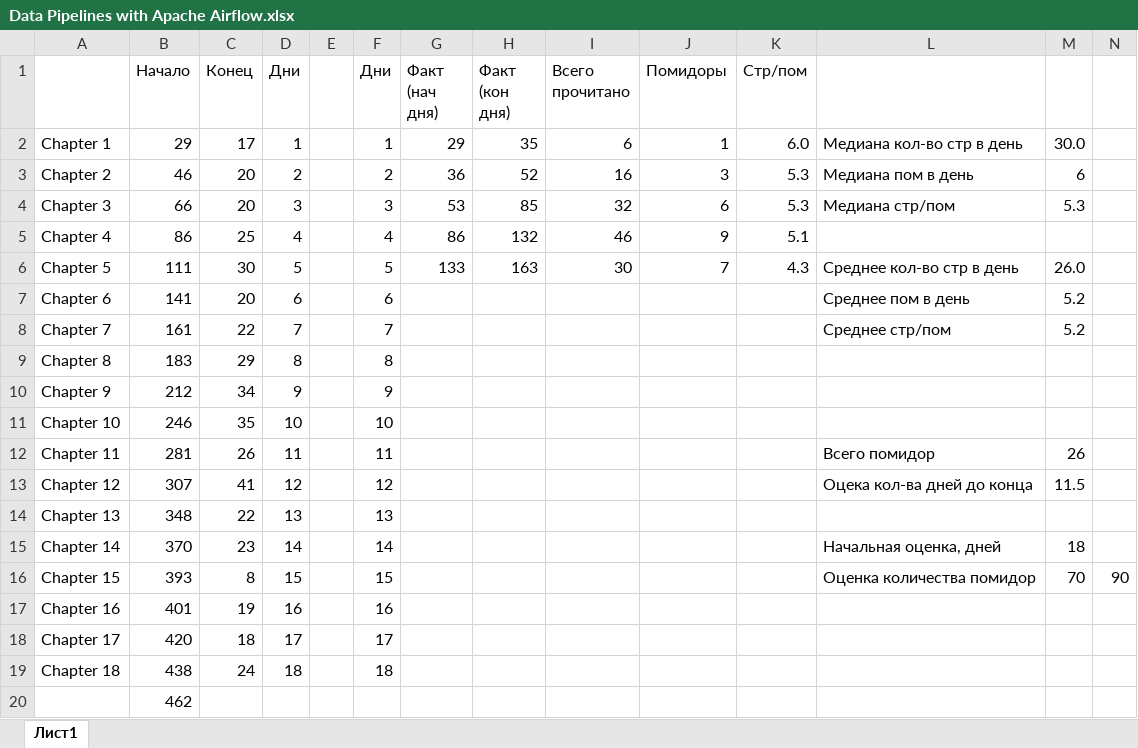
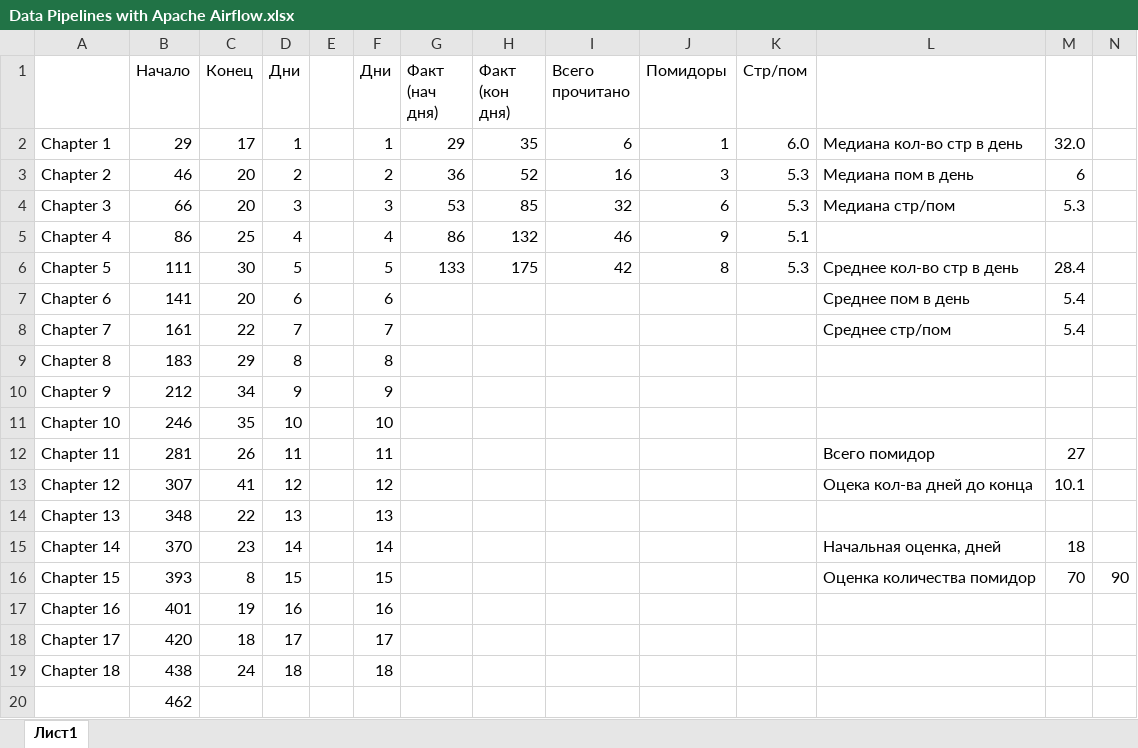
Before and after one commit to ConsMikh/PythonTraining, an Excel workbook: ApacheAirflow/Data Pipelines with Apache Airflow.xlsx, sheet Лист1, drawn as a sheet; values as stored, in another font and other column widths than the file's, no borders; conditional formats not drawn; the diff names each change by its address in the sheet, - before the commit and + after, or states it on an @@ line.

Commit message:
ch7

```diff
--- a/ApacheAirflow/Data Pipelines with Apache Airflow.xlsx (sheet Лист1)
+++ b/ApacheAirflow/Data Pipelines with Apache Airflow.xlsx (sheet Лист1)
-M2: 30.0
+M2: 32.0
-H6 (Факт (кон дня)): 163
+H6 (Факт (кон дня)): 175
-I6 (Всего прочитано): 30
+I6 (Всего прочитано): 42
-J6 (Помидоры): 7
+J6 (Помидоры): 8
-K6 (Стр/пом): 4.3
+K6 (Стр/пом): 5.3
-M6: 26.0
+M6: 28.4
-M7:M8: 5.2
+M7:M8: 5.4
-M12: 26
+M12: 27
-M13: 11.5
+M13: 10.1
```
